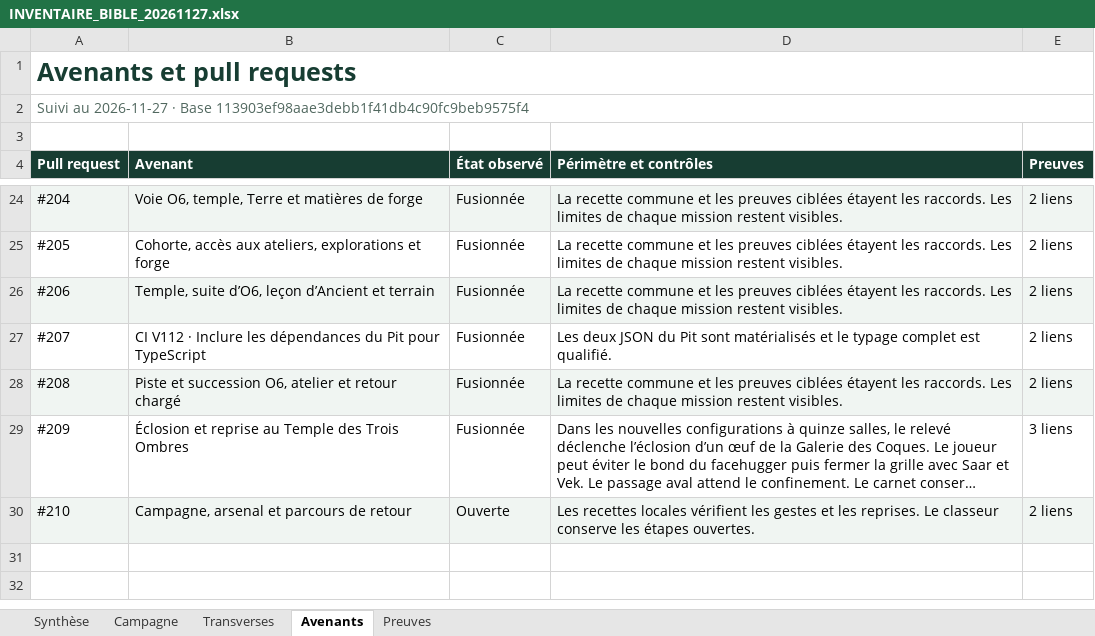
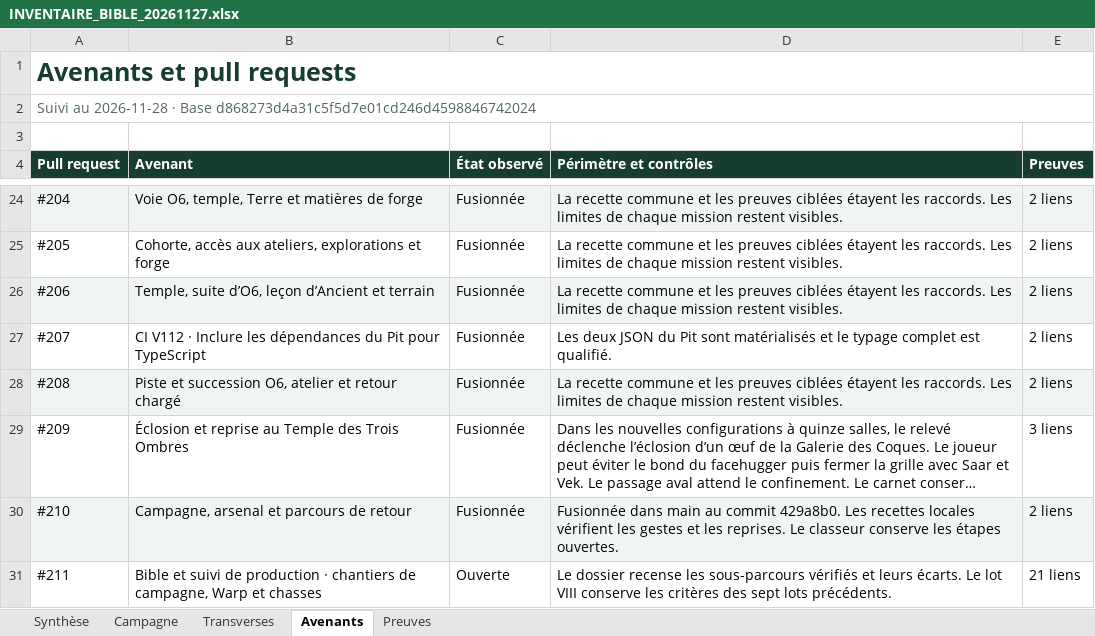
Before and after one commit to darknigthmare/yautja-la-longue-chasse, an Excel workbook: production/INVENTAIRE_BIBLE_20261127.xlsx, sheet Avenants, drawn as a sheet; only a part is shown, gaps mark what is left out; long unchanged cells end in …; values as stored, in another font and other column widths than the file's, no borders; the diff names each change by its address in the sheet, - before the commit and + after, or states it on an @@ line.

Commit message:
Régénérer les classeurs Bible et P0–P3 avec les critères et preuves du lot VIII

```diff
--- a/production/INVENTAIRE_BIBLE_20261127.xlsx (sheet Avenants)
+++ b/production/INVENTAIRE_BIBLE_20261127.xlsx (sheet Avenants)
-A2 (Pull request): Suivi au 2026-11-27 · Base 113903ef98aae3debb1f41db4c90fc9beb9575f4
+A2 (Pull request): Suivi au 2026-11-28 · Base d868273d4a31c5f5d7e01cd246d4598846742024
-C30 (État observé): Ouverte
+C30 (État observé): Fusionnée
-D30 (Périmètre et contrôles): Les recettes…
+D30 (Périmètre et contrôles): Fusionnée dans main au commit 429a8b0. Les recettes…
+row 31: #211 | Bible et suivi de production · chantiers de campagne, Warp et chasses | Ouverte | Le dossier recense les sous-parcours vérifiés et leurs écarts. Le lot VIII conserve les critères des sept lots précédents. | 21 liens
```
Also changed, not shown: sheet Preuves, sheet Campagne, sheet Transverses, sheet Synthèse, 3 other files.
